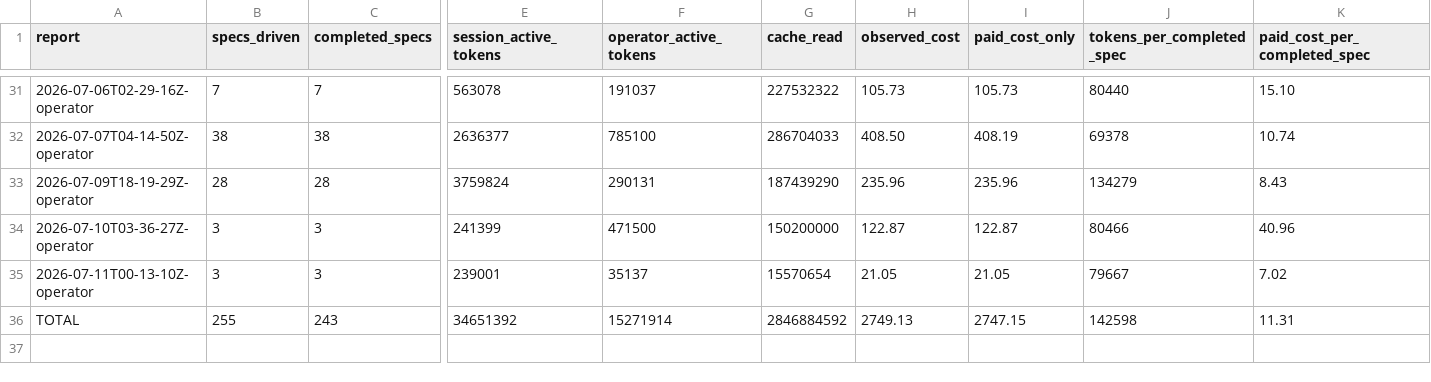
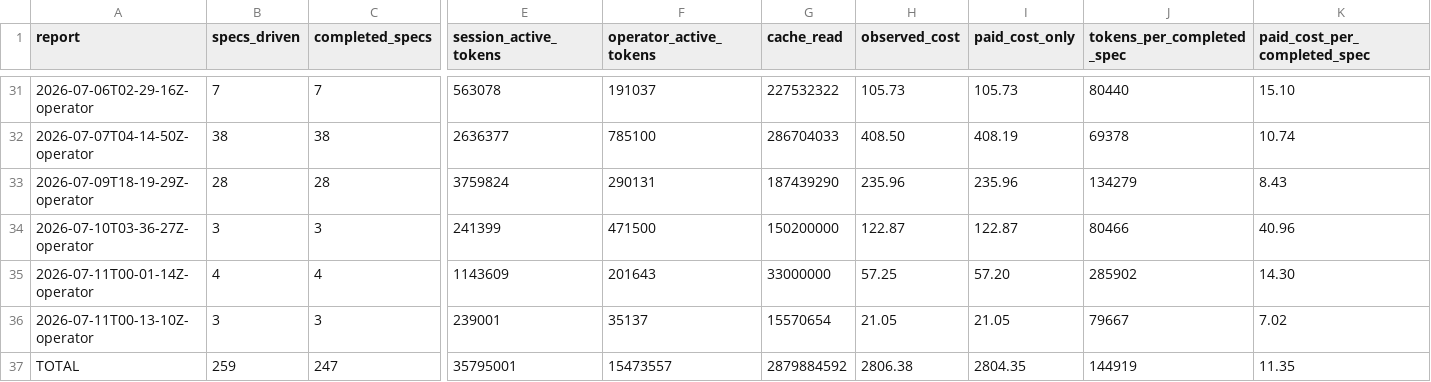
Before and after one commit to cbrenner04/jarvis, a CSV file: reports/efficiency.csv, drawn as a sheet; only a part is shown, gaps mark what is left out; addresses are those after the commit; rows hold the shown columns only; the diff names each change by its address in the sheet, - before the commit and + after, or states it on an @@ line.

```diff
--- a/reports/efficiency.csv
+++ b/reports/efficiency.csv
+row 35: 2026-07-11T00-01-14Z-operator | 4 | 4 | 1143609 | 201643 | 33000000 | 57.25 | 57.20 | 285902 | 14.30
-B37 (specs_driven): 255
+B37 (specs_driven): 259
-C37 (completed_specs): 243
+C37 (completed_specs): 247
-E37 (session_active_tokens): 34651392
+E37 (session_active_tokens): 35795001
-F37 (operator_active_tokens): 15271914
+F37 (operator_active_tokens): 15473557
-G37 (cache_read): 2846884592
+G37 (cache_read): 2879884592
-H37 (observed_cost): 2749.13
+H37 (observed_cost): 2806.38
-I37 (paid_cost_only): 2747.15
+I37 (paid_cost_only): 2804.35
-J37 (tokens_per_completed_spec): 142598
+J37 (tokens_per_completed_spec): 144919
-K37 (paid_cost_per_completed_spec): 11.31
+K37 (paid_cost_per_completed_spec): 11.35
```
